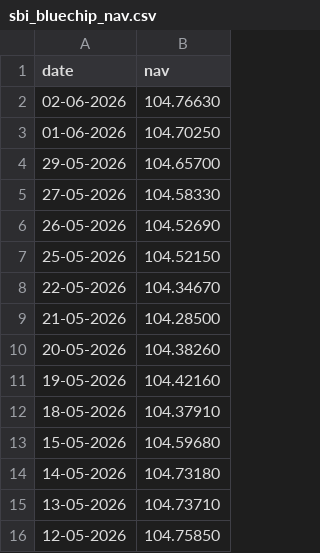
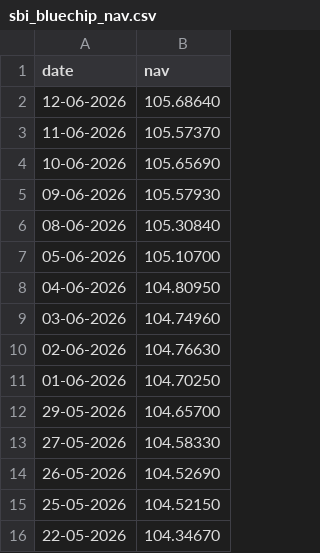
Before and after one commit to adityaayadavv/bluestock-mf-capstone, a CSV file: data/raw/sbi_bluechip_nav.csv, drawn as a sheet; only a part is shown; the shorter side is filled out with more unchanged rows; the diff names each change by its address in the sheet, - before the commit and + after, or states it on an @@ line.

```diff
--- a/data/raw/sbi_bluechip_nav.csv
+++ b/data/raw/sbi_bluechip_nav.csv
+row 2: 12-06-2026 | 105.68640
+row 3: 11-06-2026 | 105.57370
+row 4: 10-06-2026 | 105.65690
+row 5: 09-06-2026 | 105.57930
+row 6: 08-06-2026 | 105.30840
+row 7: 05-06-2026 | 105.10700
+row 8: 04-06-2026 | 104.80950
+row 9: 03-06-2026 | 104.74960
```
Also changed, not shown: data/raw/axis_bluechip_nav.csv, data/raw/hdfc_top_100_nav.csv, 23 other files.
